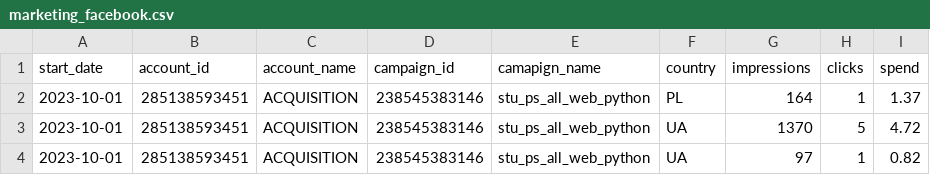
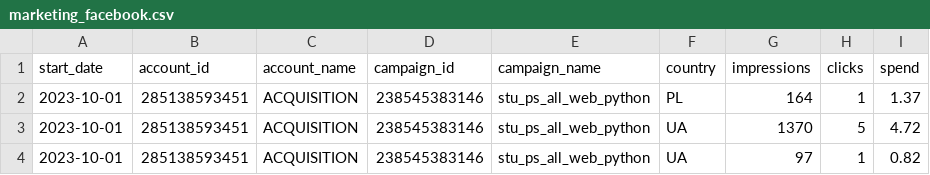
Before and after one commit to prjctr-attribution-modeling/attribution-modeling-intensive, a CSV file: 5-6. Attribution modeling. Practice/a. Marketing data attribtuion/data/marketing_facebook.csv, drawn as a sheet; only a part is shown.

```diff
--- a/5-6. Attribution modeling. Practice/a. Marketing data attribtuion/data/marketing_facebook.csv
+++ b/5-6. Attribution modeling. Practice/a. Marketing data attribtuion/data/marketing_facebook.csv
@@ -1,2 +1,2 @@
-start_date,account_id,account_name,campaign_id,camapign_name,country,impressions,clicks,spend
+start_date,account_id,account_name,campaign_id,campaign_name,country,impressions,clicks,spend
 2023-10-01,"285138593451",ACQUISITION,"238545383146",stu_ps_all_web_python,PL,164,1,1.37
```
Also changed, not shown: 5-6. Attribution modeling. Practice/a. Marketing data attribtuion/data/marketing_google.csv, 5-6. Attribution modeling. Practice/b. User data attribution/data/map_source_medium.csv, 2 other files.
